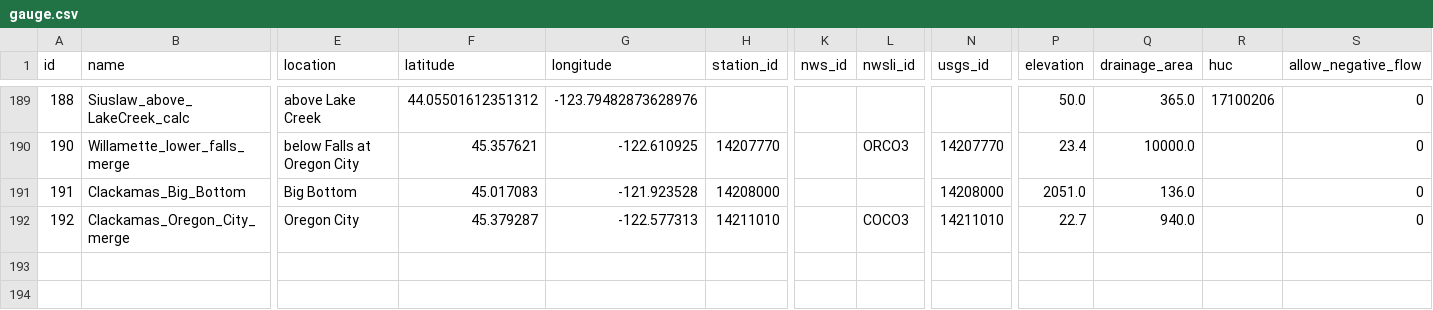
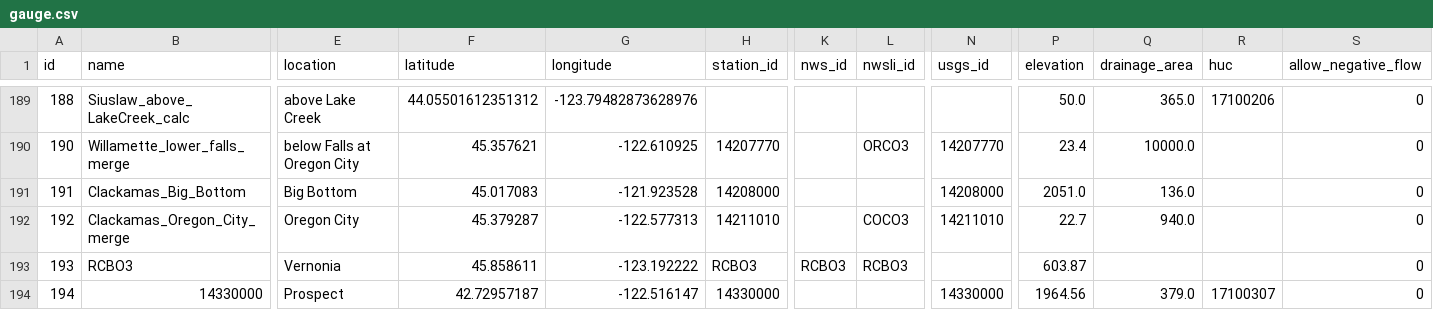
Before and after one commit to mousebrains/kayak_python, a CSV file: data/db/gauge.csv, drawn as a sheet; only a part is shown, gaps mark what is left out; rows hold the shown columns only; the diff names each change by its address in the sheet, - before the commit and + after, or states it on an @@ line.

```diff
--- a/data/db/gauge.csv
+++ b/data/db/gauge.csv
+row 193: 193 | RCBO3 | Vernonia | 45.858611 | -123.192222 | RCBO3 | RCBO3 | RCBO3 |  | 603.87 |  |  | 0
+row 194: 194 | 14330000 | Prospect | 42.72957187 | -122.516147 | 14330000 |  |  | 14330000 | 1964.56 | 379.0 | 17100307 | 0
```
Also changed, not shown: data/db/fetch_url.csv, data/db/gauge_source.csv, 2 other files.
